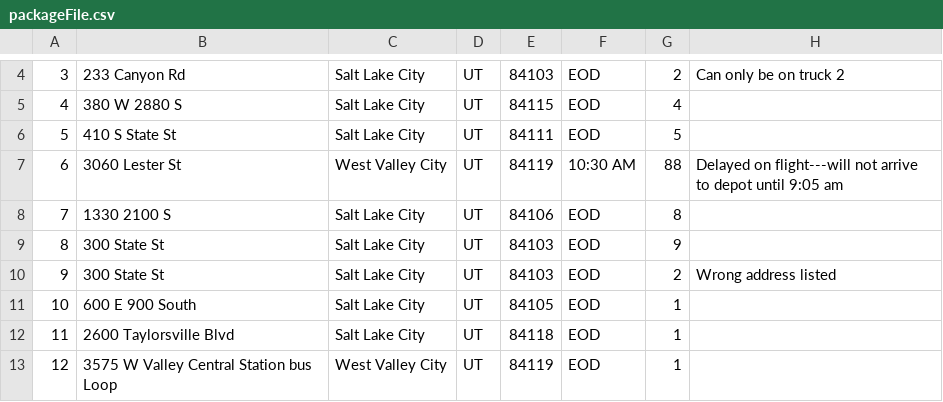
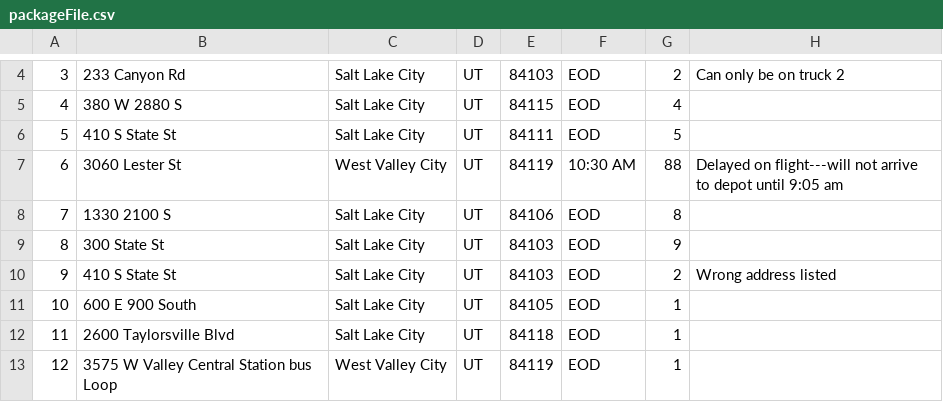
Before and after one commit to gheath340/DSA2, a CSV file: packageFile.csv, drawn as a sheet; only a part is shown, gaps mark what is left out.

Commit message:
tracks time and changes package status correctly

```diff
--- a/packageFile.csv
+++ b/packageFile.csv
@@ -9,3 +9,3 @@
 8,300 State St,Salt Lake City,UT,84103,EOD,9,,,,,,
-9,300 State St,Salt Lake City,UT,84103,EOD,2,Wrong address listed,,,,,
+9,410 S State St,Salt Lake City,UT,84103,EOD,2,Wrong address listed,,,,,
 10,600 E 900 South,Salt Lake City,UT,84105,EOD,1,,,,,,
```
Also changed, not shown: 1 other file.
